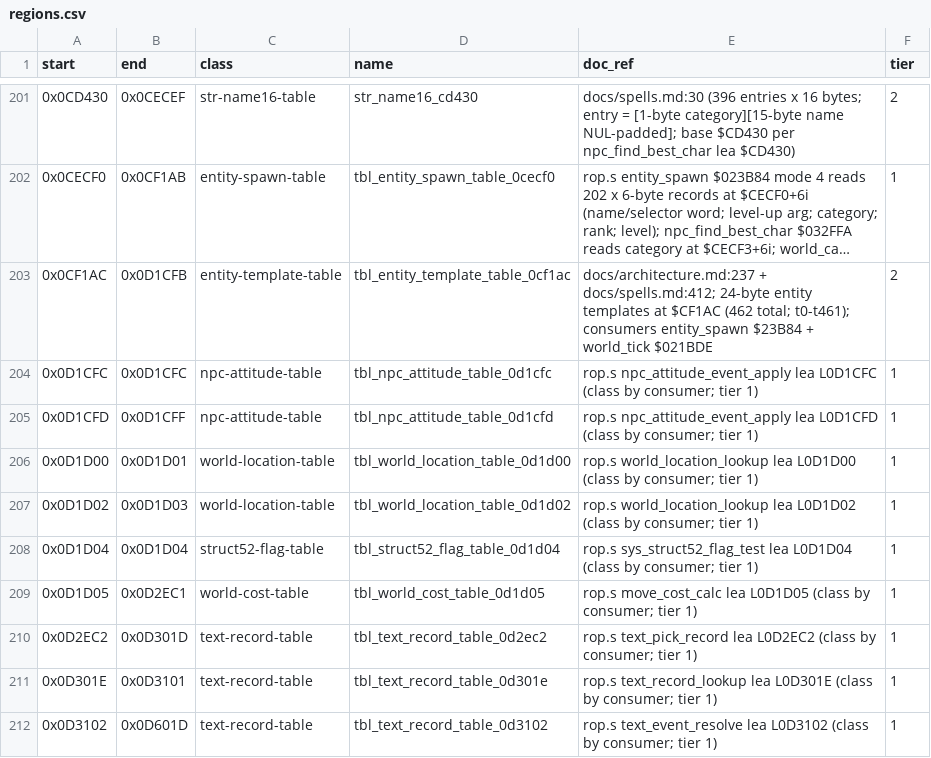
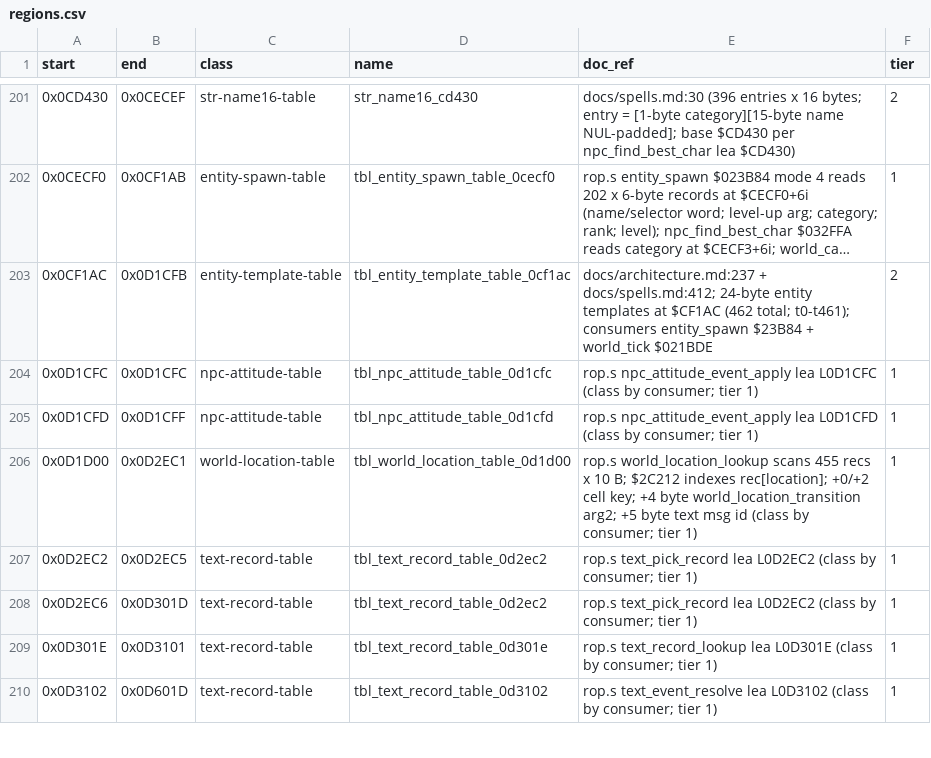
Before and after one commit to Dayset/RoPSegaMD16, a CSV file: disasm/regions.csv, drawn as a sheet; only a part is shown, gaps mark what is left out; long unchanged cells end in ….

```diff
--- a/disasm/regions.csv
+++ b/disasm/regions.csv
@@ -205,7 +205,5 @@ start,end,class,name,doc_ref,tier
 0x0D1CFD,0x0D1CFF,npc-attitude-table,tbl_npc_attitude_table_0d1cfd,rop.s npc_attitude_event_apply lea L0D1CFD (class by consumer; tier 1),1
-0x0D1D00,0x0D1D01,world-location-table,tbl_world_location_table_0d1d00,rop.s world_location_lookup lea L0D1D00 (class by consumer; tier 1),1
-0x0D1D02,0x0D1D03,world-location-table,tbl_world_location_table_0d1d02,rop.s world_location_lookup lea L0D1D02 (class by consumer; tier 1),1
-0x0D1D04,0x0D1D04,struct52-flag-table,tbl_struct52_flag_table_0d1d04,rop.s sys_struct52_flag_test lea L0D1D04 (class by consumer; tier 1),1
-0x0D1D05,0x0D2EC1,world-cost-table,tbl_world_cost_table_0d1d05,rop.s move_cost_calc lea L0D1D05 (class by consumer; tier 1),1
-0x0D2EC2,0x0D301D,text-record-table,tbl_text_record_table_0d2ec2,rop.s text_pick_record lea L0D2EC2 (class by consumer; tier 1),1
+0x0D1D00,0x0D2EC1,world-location-table,tbl_world_location_table_0d1d00,rop.s world_location_lookup scans 455 recs x 10 B; $2C212 indexes rec[location]; +0/+2 cell key; +4 byte world_location_transition arg2; +5 byte text msg id (class by consumer; tier 1),1
+0x0D2EC2,0x0D2EC5,text-record-table,tbl_text_record_table_0d2ec2,rop.s text_pick_record lea L0D2EC2 (class by consumer; tier 1),1
+0x0D2EC6,0x0D301D,text-record-table,tbl_text_record_table_0d2ec2,rop.s text_pick_record lea L0D2EC2 (class by consumer; tier 1),1
 0x0D301E,0x0D3101,text-record-table,tbl_text_record_table_0d301e,rop.s text_record_lookup lea L0D301E (class by consumer; tier 1),1
```
Also changed, not shown: disasm/doc_regions.csv, 1 other file.
